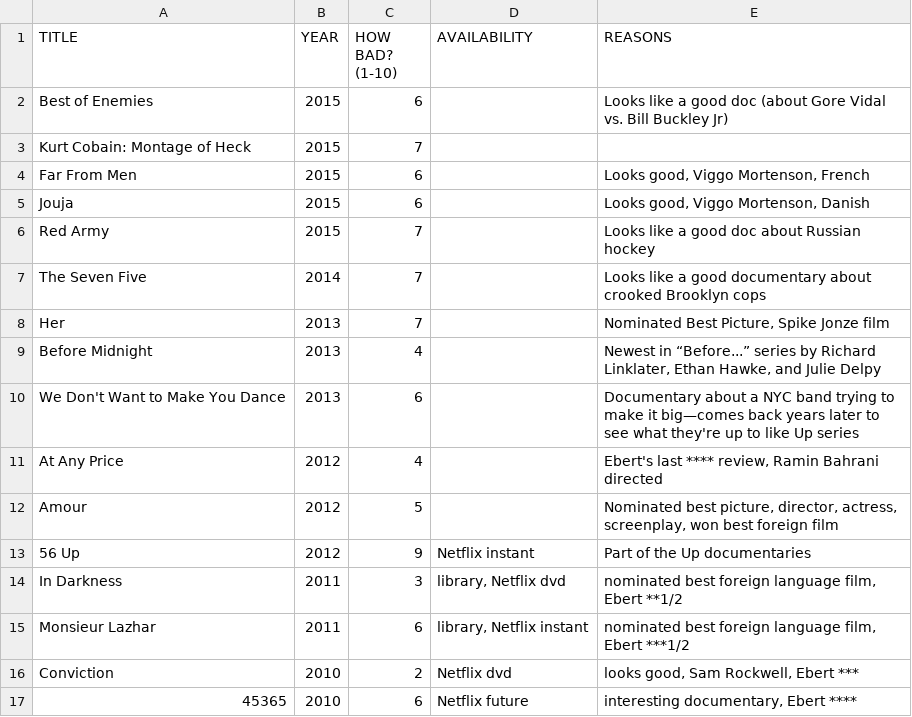
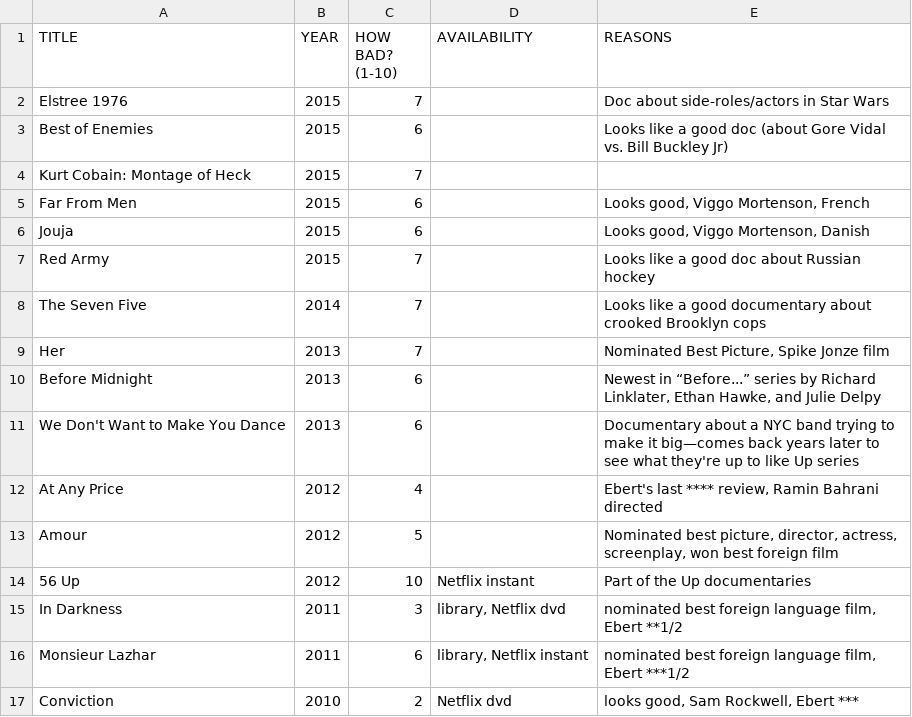
Before and after one commit to tgh/FiLTH, a CSV file: data/movies_to_see.csv, drawn as a sheet; only a part is shown; the shorter side is filled out with more unchanged rows.

```diff
--- a/data/movies_to_see.csv
+++ b/data/movies_to_see.csv
@@ -1,2 +1,3 @@
 TITLE,YEAR,HOW BAD? (1-10),AVAILABILITY,REASONS
+Elstree 1976,2015,7,,Doc about side-roles/actors in Star Wars
 Best of Enemies,2015,6,,Looks like a good doc (about Gore Vidal vs. Bill Buckley Jr)
@@ -8,3 +9,3 @@ The Seven Five,2014,7,,Looks like a good documentary about crooked Brooklyn cops
 Her,2013,7,,"Nominated Best Picture, Spike Jonze film"
-Before Midnight,2013,4,,"Newest in “Before...” series by Richard Linklater, Ethan Hawke, and Julie Delpy"
+Before Midnight,2013,6,,"Newest in “Before...” series by Richard Linklater, Ethan Hawke, and Julie Delpy"
 We Don't Want to Make You Dance,2013,6,,Documentary about a NYC band trying to make it big—comes back years later to see what they're up to like Up series
@@ -12,3 +13,3 @@ At Any Price,2012,4,,"Ebert's last **** review, Ramin Bahrani directed"
 Amour,2012,5,,"Nominated best picture, director, actress, screenplay, won best foreign film"
-56 Up,2012,9,Netflix instant,Part of the Up documentaries
+56 Up,2012,10,Netflix instant,Part of the Up documentaries
 In Darkness,2011,3,"library, Netflix dvd","nominated best foreign language film, Ebert **1/2"
```
Also changed, not shown: 10 other files.
